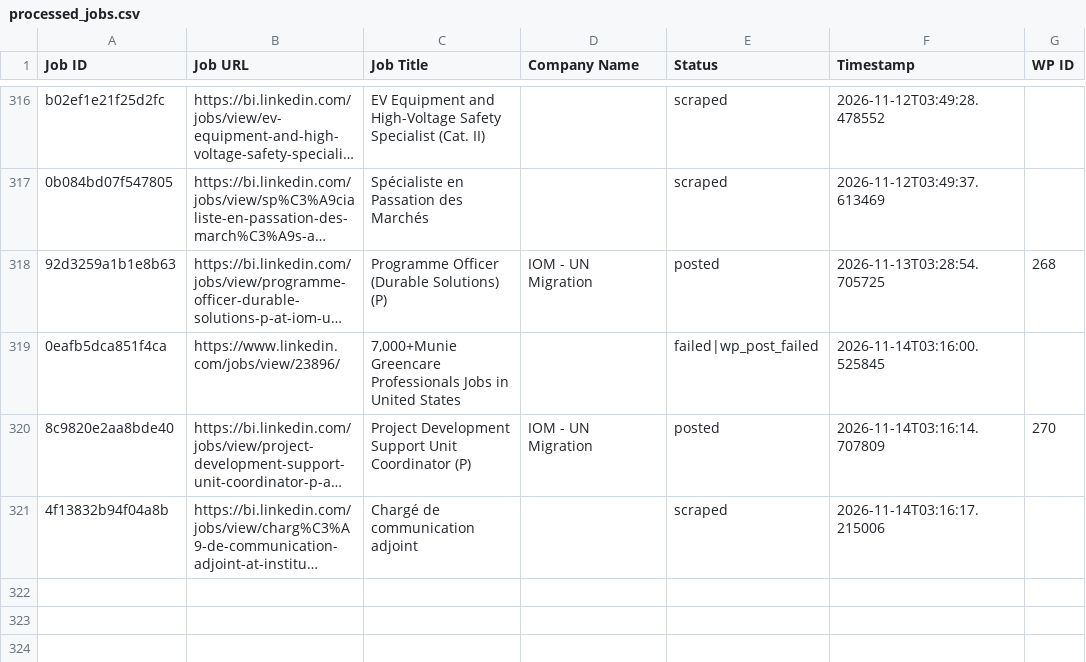
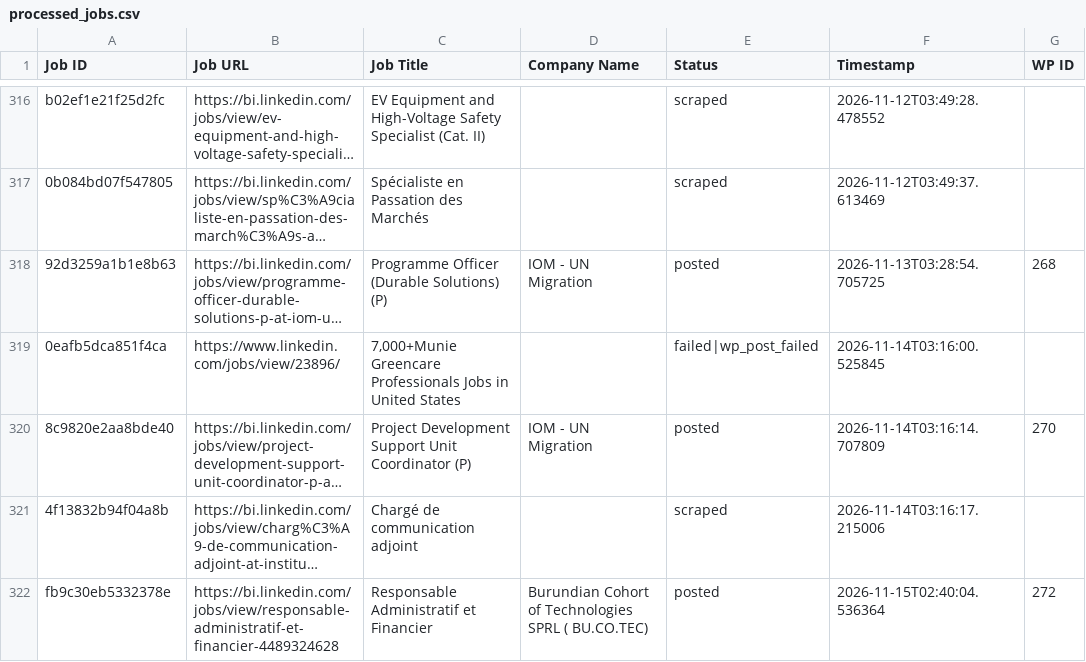
Before and after one commit to innovationinc2000/bi, a CSV file: processed_jobs.csv, drawn as a sheet; only a part is shown, gaps mark what is left out; long unchanged cells end in …; the diff names each change by its address in the sheet, - before the commit and + after, or states it on an @@ line.

```diff
--- a/processed_jobs.csv
+++ b/processed_jobs.csv
+row 322: fb9c30eb5332378e | https://bi.linkedin.com/jobs/view/responsable-administratif-et-financier-4489324628 | Responsable Administratif et Financier | Burundian Cohort of Technologies SPRL ( BU.CO.TEC) | posted | 2026-11-15T02:40:04.536364 | 272
```
